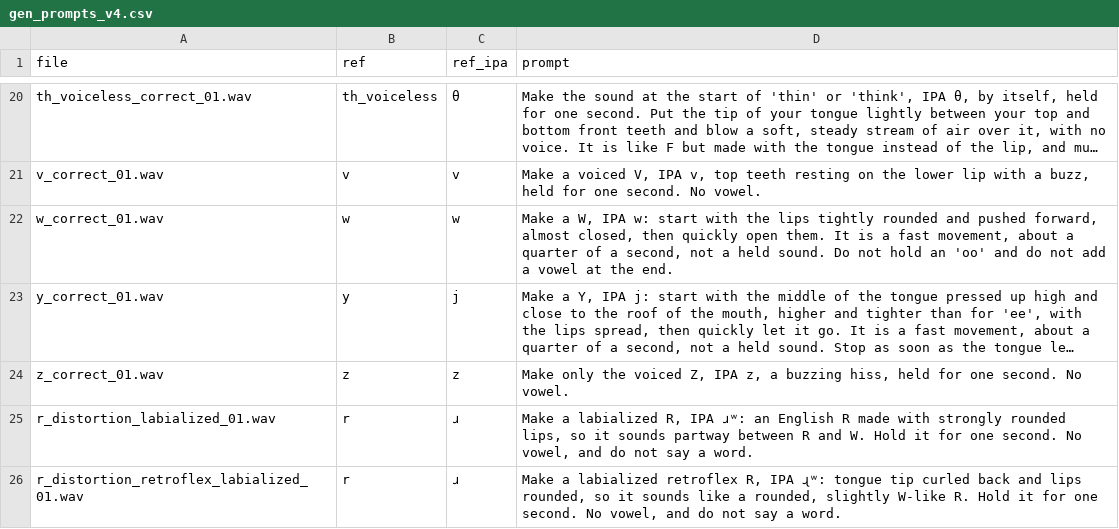
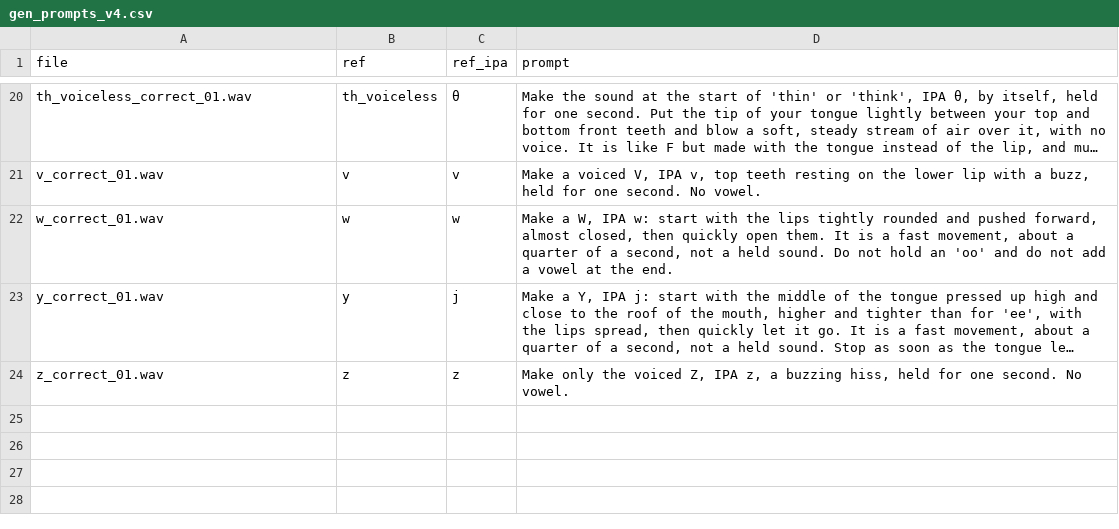
Before and after one commit to gaby-chu/sara-llm-sound-generation, a CSV file: gen_prompts_v4.csv, drawn as a sheet; only a part is shown, gaps mark what is left out; long unchanged cells end in …; the diff names each change by its address in the sheet, - before the commit and + after, or states it on an @@ line.

```diff
--- a/gen_prompts_v4.csv
+++ b/gen_prompts_v4.csv
-row 25: r_distortion_labialized_01.wav | r | ɹ | Make a labialized R, IPA ɹʷ: an English R made with strongly rounded lips, so it sounds partway between R and W. Hold it for one second. No vowel, and do not say a word.
-row 26: r_distortion_retroflex_labialized_01.wav | r | ɹ | Make a labialized retroflex R, IPA ɻʷ: tongue tip curled back and lips rounded, so it sounds like a rounded, slightly W-like R. Hold it for one second. No vowel, and do not say a word.
```
Also changed, not shown: labels_v2.csv, 8 other files.
